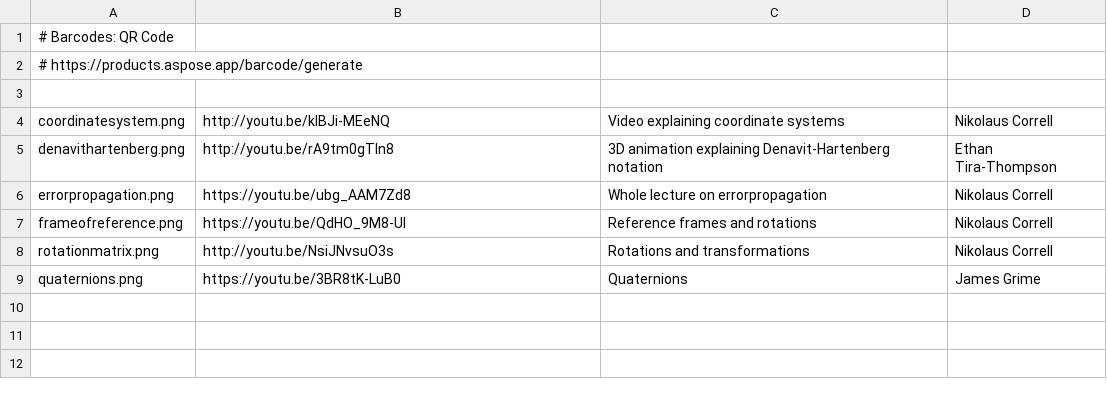
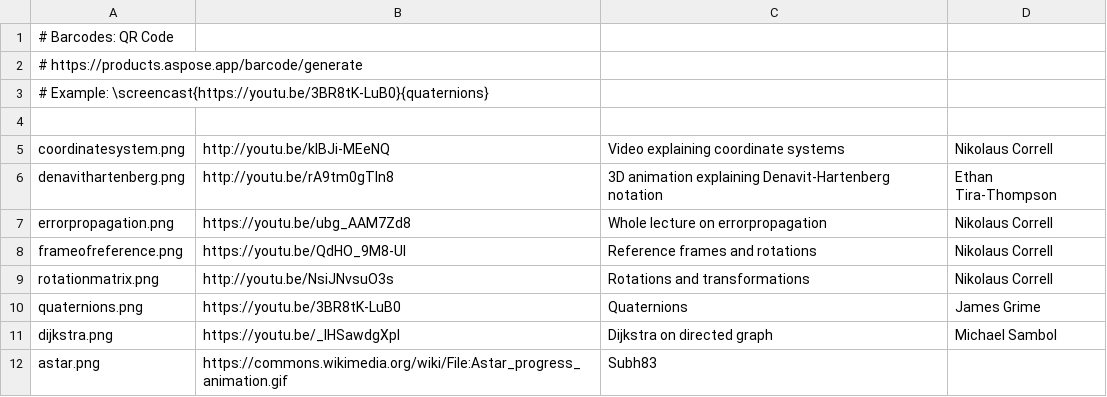
Before and after one commit to Introduction-to-Autonomous-Robots/Introduction-to-Autonomous-Robots, a CSV file: figs/youtube/videos.csv, drawn as a sheet.

Commit message:
QR codes to videos added

```diff
--- a/figs/youtube/videos.csv
+++ b/figs/youtube/videos.csv
@@ -2,2 +2,3 @@
 # https://products.aspose.app/barcode/generate
+# Example: \screencast{https://youtu.be/3BR8tK-LuB0}{quaternions}
 
@@ -9 +10,3 @@ rotationmatrix.png, http://youtu.be/NsiJNvsuO3s, Rotations and transformations,
 quaternions.png, https://youtu.be/3BR8tK-LuB0, Quaternions, James Grime
+dijkstra.png, https://youtu.be/_lHSawdgXpI, Dijkstra on directed graph, Michael Sambol
+astar.png,https://commons.wikimedia.org/wiki/File:Astar_progress_animation.gif, Subh83
```
Also changed, not shown: 5 other files.
